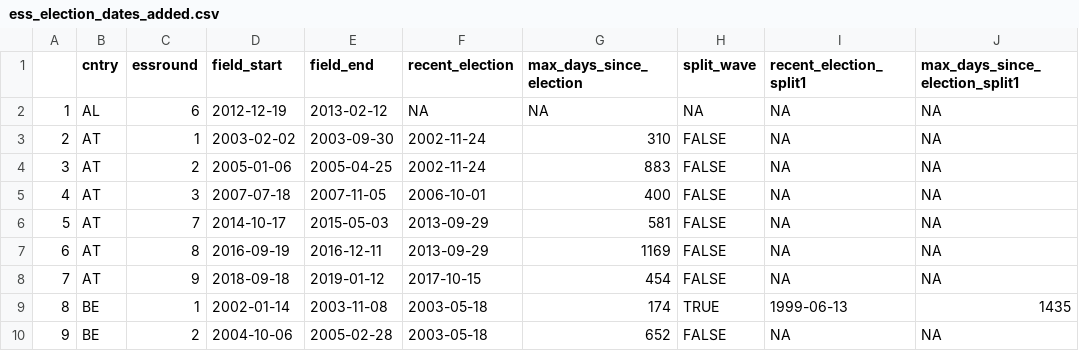
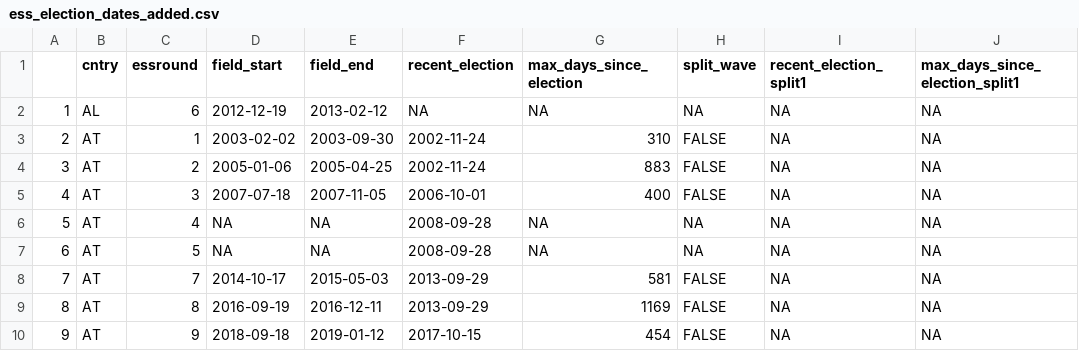
Before and after one commit to denis-cohen/ess-election-dates, a CSV file: ess_election_dates_added.csv, drawn as a sheet; only a part is shown; the shorter side is filled out with more unchanged rows; addresses are those after the commit; the diff names each change by its address in the sheet, - before the commit and + after, or states it on an @@ line.

```diff
--- a/ess_election_dates_added.csv
+++ b/ess_election_dates_added.csv
+row 6: 5 | AT | 4 | NA | NA | 2008-09-28 | NA | NA | NA | NA
+row 7: 6 | AT | 5 | NA | NA | 2008-09-28 | NA | NA | NA | NA
@@ column A renumbered from row 8 down @@
```
Also changed, not shown: 2 other files.
